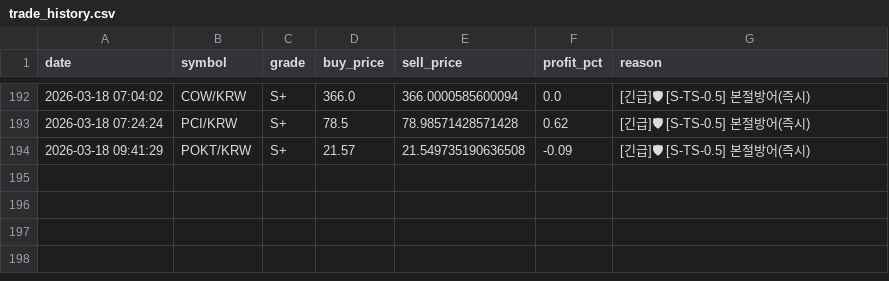
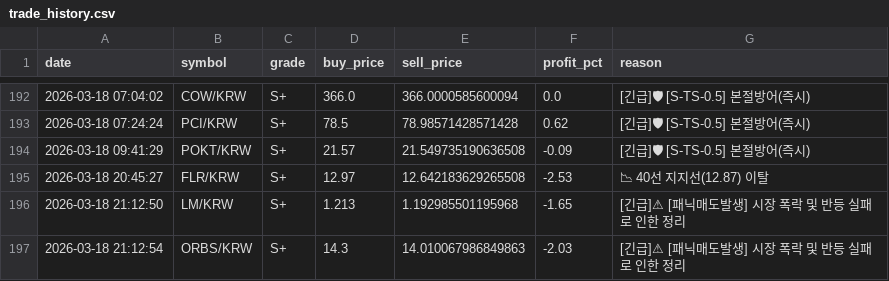
Before and after one commit to hoonie86/my_coin_trader, a CSV file: trades/trade_history.csv, drawn as a sheet; only a part is shown, gaps mark what is left out; the diff names each change by its address in the sheet, - before the commit and + after, or states it on an @@ line.

```diff
--- a/trades/trade_history.csv
+++ b/trades/trade_history.csv
+row 195: 2026-03-18 20:45:27 | FLR/KRW | S+ | 12.97 | 12.642183629265508 | -2.53 | 📉 40선 지지선(12.87) 이탈
+row 196: 2026-03-18 21:12:50 | LM/KRW | S+ | 1.213 | 1.192985501195968 | -1.65 | [긴급]⚠ [패닉매도발생] 시장 폭락 및 반등 실패로 인한 정리
+row 197: 2026-03-18 21:12:54 | ORBS/KRW | S+ | 14.3 | 14.010067986849863 | -2.03 | [긴급]⚠ [패닉매도발생] 시장 폭락 및 반등 실패로 인한 정리
```
Also changed, not shown: 1 other file.
